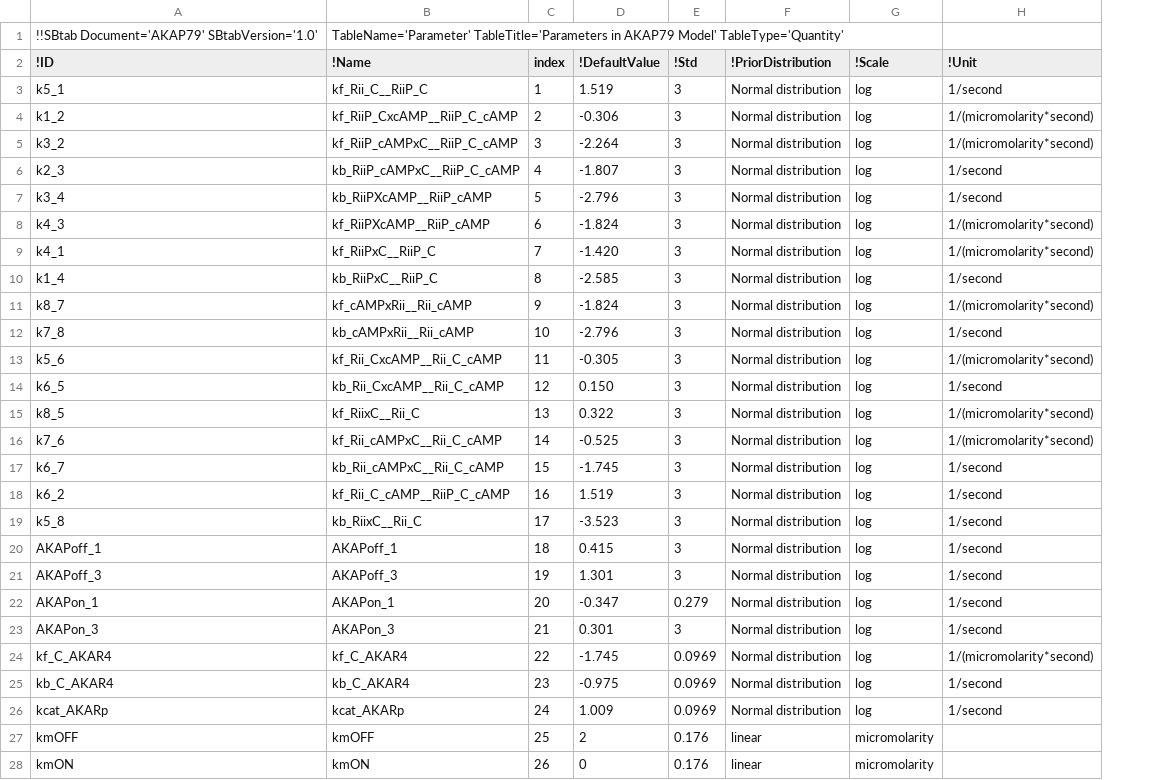
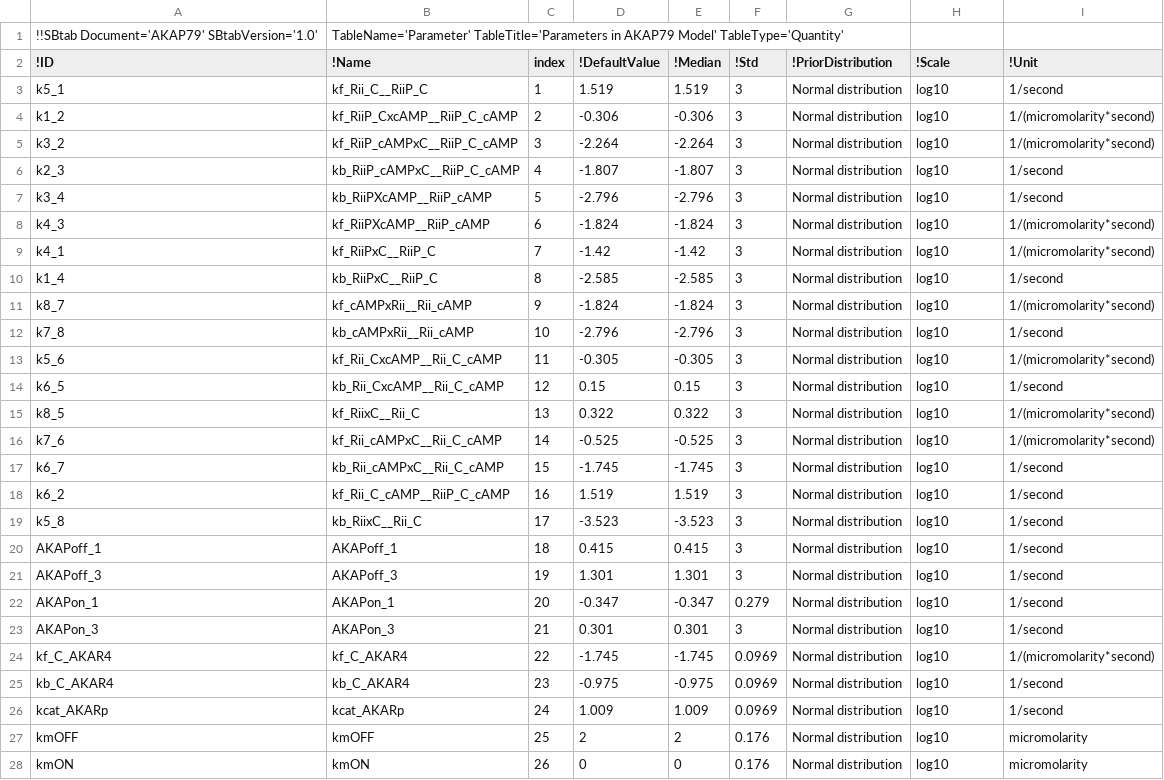
Before and after one commit to icpm-kth/AKAP79, a TSV file: Parameter.tsv, drawn as a sheet; only a part is shown; addresses are those after the commit; the diff covers the shown part only; the diff names each change by its address in the sheet, - before the commit and + after, or states it on an @@ line.

```diff
--- a/Parameter.tsv
+++ b/Parameter.tsv
+column E (!Median), rows 3-28: 1.519 | -0.306 | -2.264 | -1.807 | -2.796 | -1.824 | -1.42 | -2.585 | -1.824 | -2.796 | -0.305 | 0.15 | 0.322 | -0.525 | -1.745 | 1.519 | -3.523 | 0.415 | 1.301 | -0.347 | 0.301 | -1.745 | -0.975 | 1.009 | 2 | 0
-H3:H26 (!Scale): log
+H3:H26 (!Scale): log10
-D9 (!DefaultValue): -1.420
+D9 (!DefaultValue): -1.42
-D14 (!DefaultValue): 0.150
+D14 (!DefaultValue): 0.15
-G27:G28 (!PriorDistribution): linear
+G27:G28 (!PriorDistribution): Normal distribution
-H27:H28 (!Scale): micromolarity
+H27:H28 (!Scale): log10
-I27:I28 (!Unit): (empty)
+I27:I28 (!Unit): micromolarity
```
Also changed, not shown: 3 edited cells elsewhere in this file, 2 other files.
